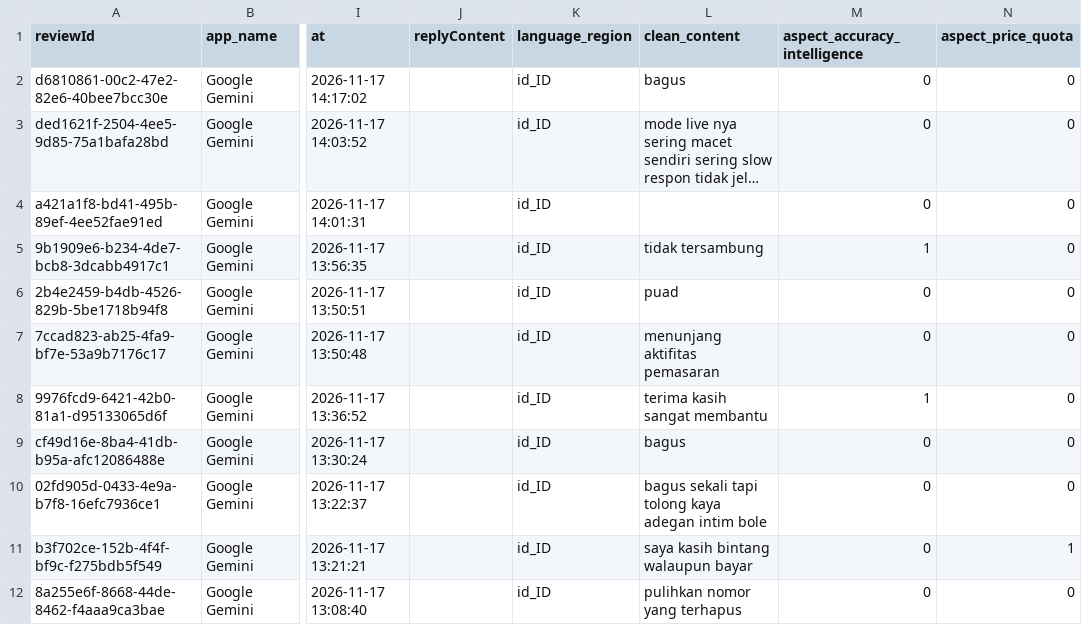
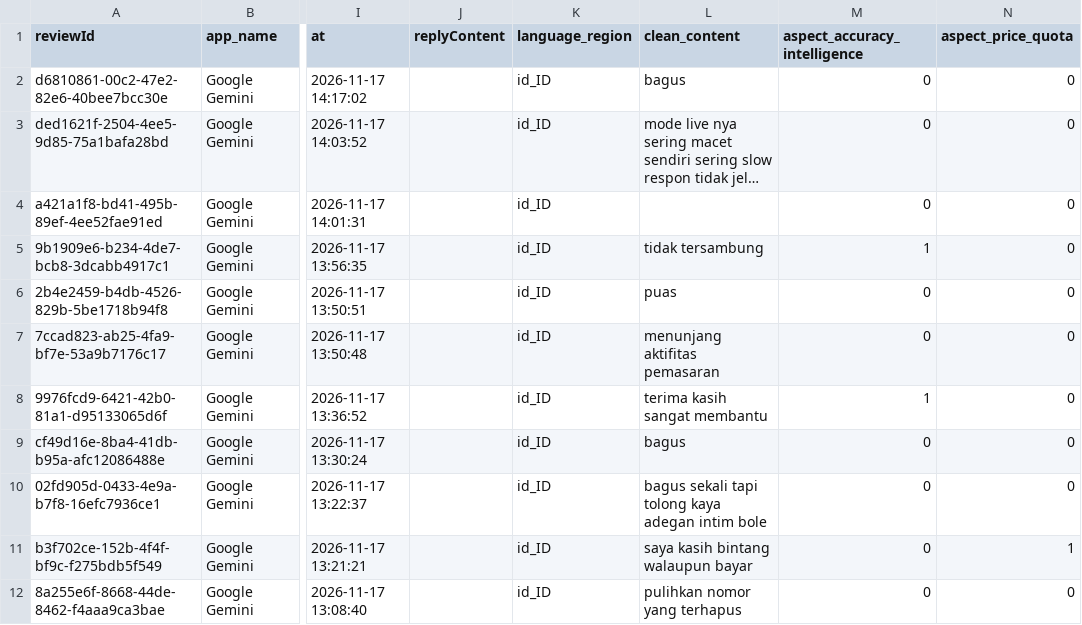
Before and after one commit to awillyam327/AM552B_GenAI_Indonesia, a CSV file: 03_data_preparation/sample_preprocessed_absa_1000.csv, drawn as a sheet; only a part is shown, gaps mark what is left out; long unchanged cells end in …; the diff covers the shown part only; the diff names each change by its address in the sheet, - before the commit and + after, or states it on an @@ line.

Commit message:
feat(prep): tambah kamus typo sentimen negatif jelk dan perbarui notebook 02

```diff
--- a/03_data_preparation/sample_preprocessed_absa_1000.csv
+++ b/03_data_preparation/sample_preprocessed_absa_1000.csv
-L6 (clean_content): puad
+L6 (clean_content): puas
```
Also changed, not shown: 9 edited cells elsewhere in this file, 2 other files.
